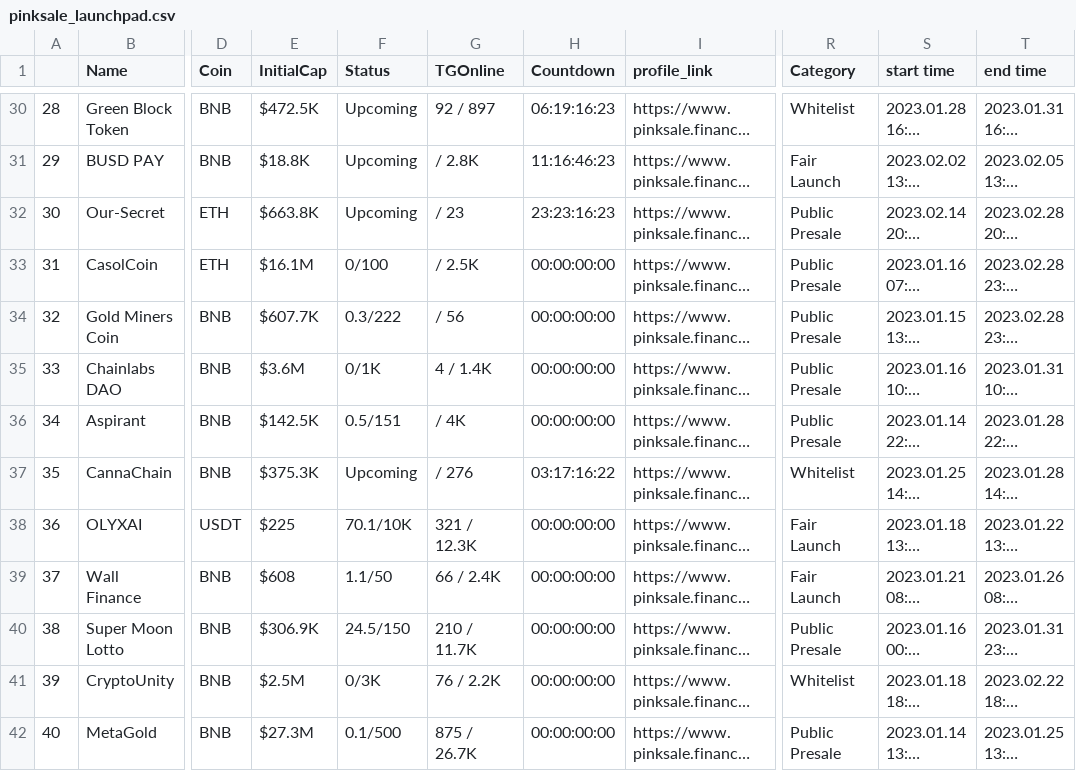
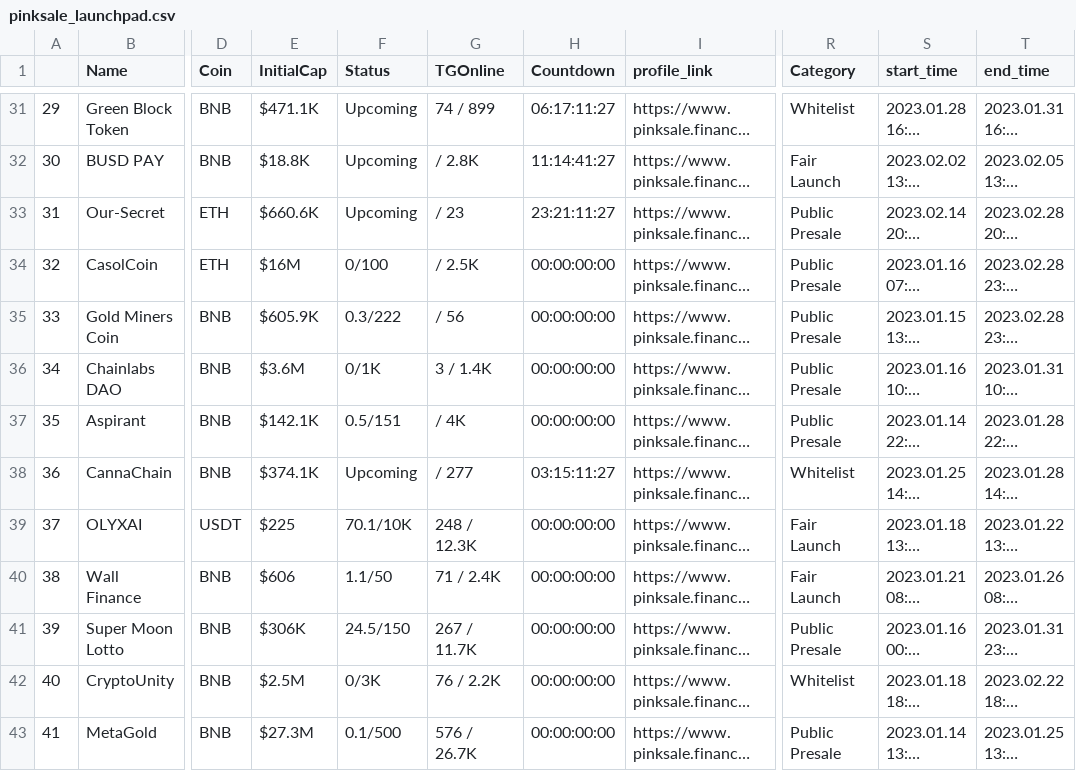
Before and after one commit to Maanas-Verma/telebot, a CSV file: pinksale_launchpad.csv, drawn as a sheet; only a part is shown, gaps mark what is left out; long unchanged cells end in …; addresses are those after the commit; the diff covers the shown part only; the diff names each change by its address in the sheet, - before the commit and + after, or states it on an @@ line.

```diff
--- a/pinksale_launchpad.csv
+++ b/pinksale_launchpad.csv
-S1: start time
+S1: start_time
-T1: end time
+T1: end_time
@@ column A renumbered from row 4 down @@
-E31 (InitialCap): $472.5K
+E31 (InitialCap): $471.1K
-G31 (TGOnline): 92 / 897
+G31 (TGOnline): 74 / 899
-H31 (Countdown): 06:19:16:23
+H31 (Countdown): 06:17:11:27
-H32 (Countdown): 11:16:46:23
+H32 (Countdown): 11:14:41:27
-E33 (InitialCap): $663.8K
+E33 (InitialCap): $660.6K
-H33 (Countdown): 23:23:16:23
+H33 (Countdown): 23:21:11:27
-E34 (InitialCap): $16.1M
+E34 (InitialCap): $16M
-E35 (InitialCap): $607.7K
+E35 (InitialCap): $605.9K
-G36 (TGOnline): 4 / 1.4K
+G36 (TGOnline): 3 / 1.4K
-E37 (InitialCap): $142.5K
+E37 (InitialCap): $142.1K
-E38 (InitialCap): $375.3K
+E38 (InitialCap): $374.1K
-G38 (TGOnline): / 276
+G38 (TGOnline): / 277
-H38 (Countdown): 03:17:16:22
+H38 (Countdown): 03:15:11:27
-G39 (TGOnline): 321 / 12.3K
+G39 (TGOnline): 248 / 12.3K
-E40 (InitialCap): $608
+E40 (InitialCap): $606
-G40 (TGOnline): 66 / 2.4K
+G40 (TGOnline): 71 / 2.4K
-E41 (InitialCap): $306.9K
+E41 (InitialCap): $306K
-G41 (TGOnline): 210 / 11.7K
+G41 (TGOnline): 267 / 11.7K
-G43 (TGOnline): 875 / 26.7K
+G43 (TGOnline): 576 / 26.7K
```
Also changed, not shown: 2 added rows, 1 removed row and 86 edited cells elsewhere in this file, 5 other files.
